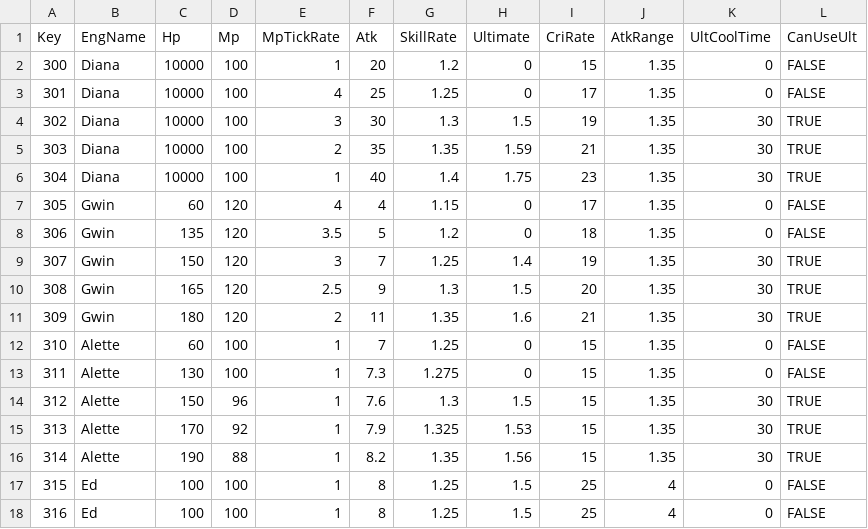
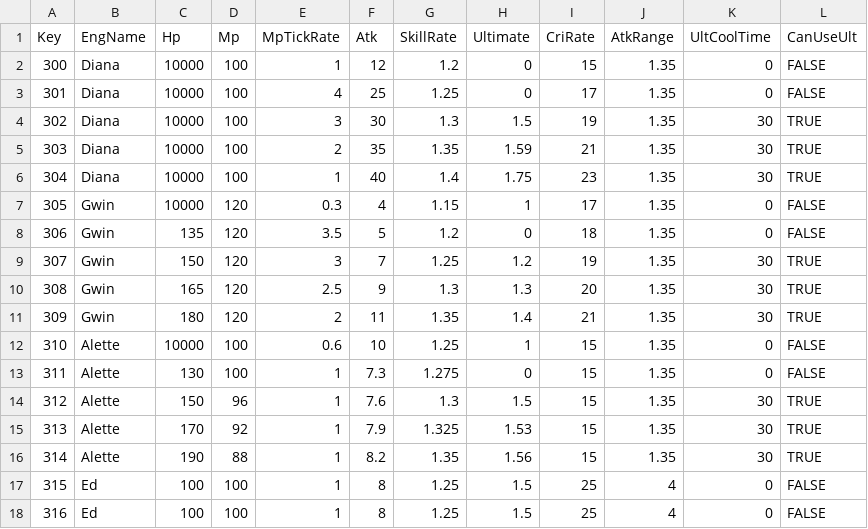
Before and after one commit to sh98923/seonan_Trickal, a CSV file: Assets/Resources/Tables/PlayerUpgradeTable.csv, drawn as a sheet; only a part is shown.

```diff
--- a/Assets/Resources/Tables/PlayerUpgradeTable.csv
+++ b/Assets/Resources/Tables/PlayerUpgradeTable.csv
@@ -1,3 +1,3 @@
 Key,EngName,Hp,Mp,MpTickRate,Atk,SkillRate,Ultimate,CriRate,AtkRange,UltCoolTime,CanUseUlt
-300,Diana,10000,100,1,20,1.2,0,15,1.35,0,FALSE
+300,Diana,10000,100,1,12,1.2,0,15,1.35,0,FALSE
 301,Diana,10000,100,4,25,1.25,0,17,1.35,0,FALSE
@@ -6,8 +6,8 @@ Key,EngName,Hp,Mp,MpTickRate,Atk,SkillRate,Ultimate,CriRate,AtkRange,UltCoolTime
 304,Diana,10000,100,1,40,1.4,1.75,23,1.35,30,TRUE
-305,Gwin,60,120,4,4,1.15,0,17,1.35,0,FALSE
+305,Gwin,10000,120,0.3,4,1.15,1,17,1.35,0,FALSE
 306,Gwin,135,120,3.5,5,1.2,0,18,1.35,0,FALSE
-307,Gwin,150,120,3,7,1.25,1.4,19,1.35,30,TRUE
-308,Gwin,165,120,2.5,9,1.3,1.5,20,1.35,30,TRUE
-309,Gwin,180,120,2,11,1.35,1.6,21,1.35,30,TRUE
-310,Alette,60,100,1,7,1.25,0,15,1.35,0,FALSE
+307,Gwin,150,120,3,7,1.25,1.2,19,1.35,30,TRUE
+308,Gwin,165,120,2.5,9,1.3,1.3,20,1.35,30,TRUE
+309,Gwin,180,120,2,11,1.35,1.4,21,1.35,30,TRUE
+310,Alette,10000,100,0.6,10,1.25,1,15,1.35,0,FALSE
 311,Alette,130,100,1,7.3,1.275,0,15,1.35,0,FALSE
```
Also changed, not shown: Assets/Resources/Tables/PlayerActionTable.csv, 24 other files.
